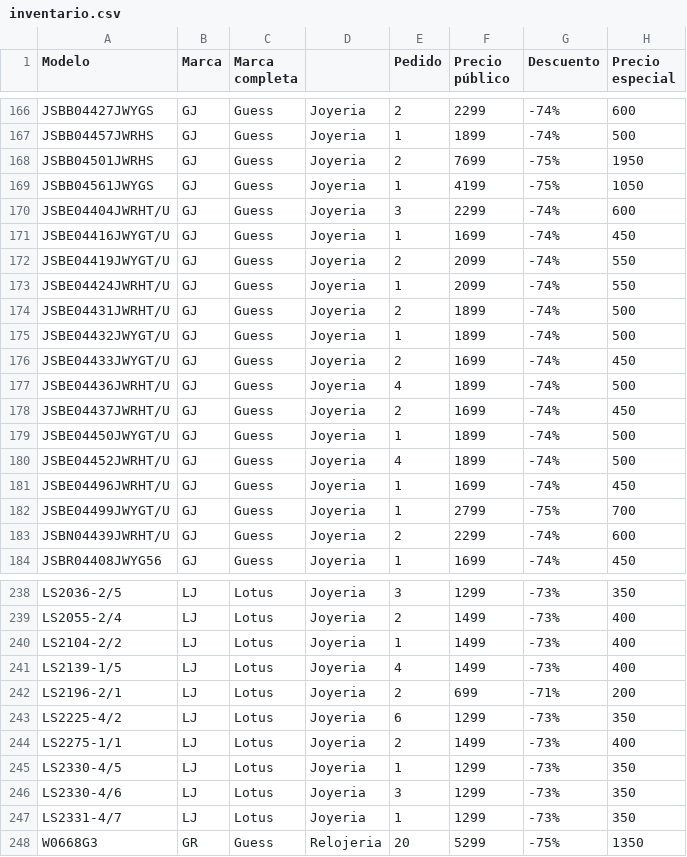
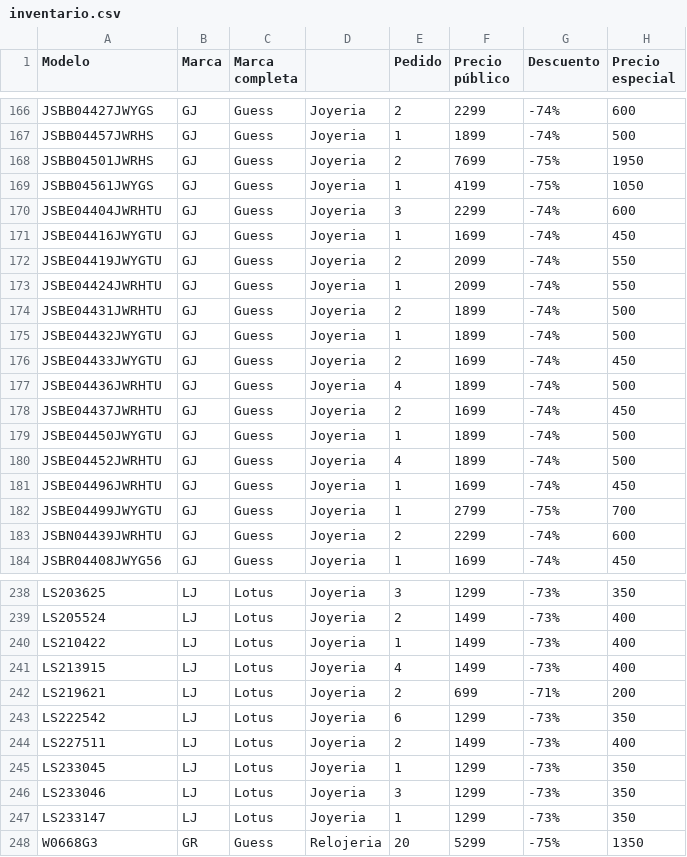
Before and after one commit to mlopezregency-del/Regency-Web, a CSV file: tienda/inventario.csv, drawn as a sheet; only a part is shown, gaps mark what is left out; the diff covers the shown part only; the diff names each change by its address in the sheet, - before the commit and + after, or states it on an @@ line.

```diff
--- a/tienda/inventario.csv
+++ b/tienda/inventario.csv
-A170 (Modelo): JSBE04404JWRHT/U
+A170 (Modelo): JSBE04404JWRHTU
-A171 (Modelo): JSBE04416JWYGT/U
+A171 (Modelo): JSBE04416JWYGTU
-A172 (Modelo): JSBE04419JWYGT/U
+A172 (Modelo): JSBE04419JWYGTU
-A173 (Modelo): JSBE04424JWRHT/U
+A173 (Modelo): JSBE04424JWRHTU
-A174 (Modelo): JSBE04431JWRHT/U
+A174 (Modelo): JSBE04431JWRHTU
-A175 (Modelo): JSBE04432JWYGT/U
+A175 (Modelo): JSBE04432JWYGTU
-A176 (Modelo): JSBE04433JWYGT/U
+A176 (Modelo): JSBE04433JWYGTU
-A177 (Modelo): JSBE04436JWRHT/U
+A177 (Modelo): JSBE04436JWRHTU
-A178 (Modelo): JSBE04437JWRHT/U
+A178 (Modelo): JSBE04437JWRHTU
-A179 (Modelo): JSBE04450JWYGT/U
+A179 (Modelo): JSBE04450JWYGTU
-A180 (Modelo): JSBE04452JWRHT/U
+A180 (Modelo): JSBE04452JWRHTU
-A181 (Modelo): JSBE04496JWRHT/U
+A181 (Modelo): JSBE04496JWRHTU
-A182 (Modelo): JSBE04499JWYGT/U
+A182 (Modelo): JSBE04499JWYGTU
-A183 (Modelo): JSBN04439JWRHT/U
+A183 (Modelo): JSBN04439JWRHTU
-A238 (Modelo): LS2036-2/5
+A238 (Modelo): LS203625
-A239 (Modelo): LS2055-2/4
+A239 (Modelo): LS205524
-A240 (Modelo): LS2104-2/2
+A240 (Modelo): LS210422
-A241 (Modelo): LS2139-1/5
+A241 (Modelo): LS213915
-A242 (Modelo): LS2196-2/1
+A242 (Modelo): LS219621
-A243 (Modelo): LS2225-4/2
+A243 (Modelo): LS222542
-A244 (Modelo): LS2275-1/1
+A244 (Modelo): LS227511
-A245 (Modelo): LS2330-4/5
+A245 (Modelo): LS233045
-A246 (Modelo): LS2330-4/6
+A246 (Modelo): LS233046
-A247 (Modelo): LS2331-4/7
+A247 (Modelo): LS233147
```
Also changed, not shown: 63 edited cells elsewhere in this file.
